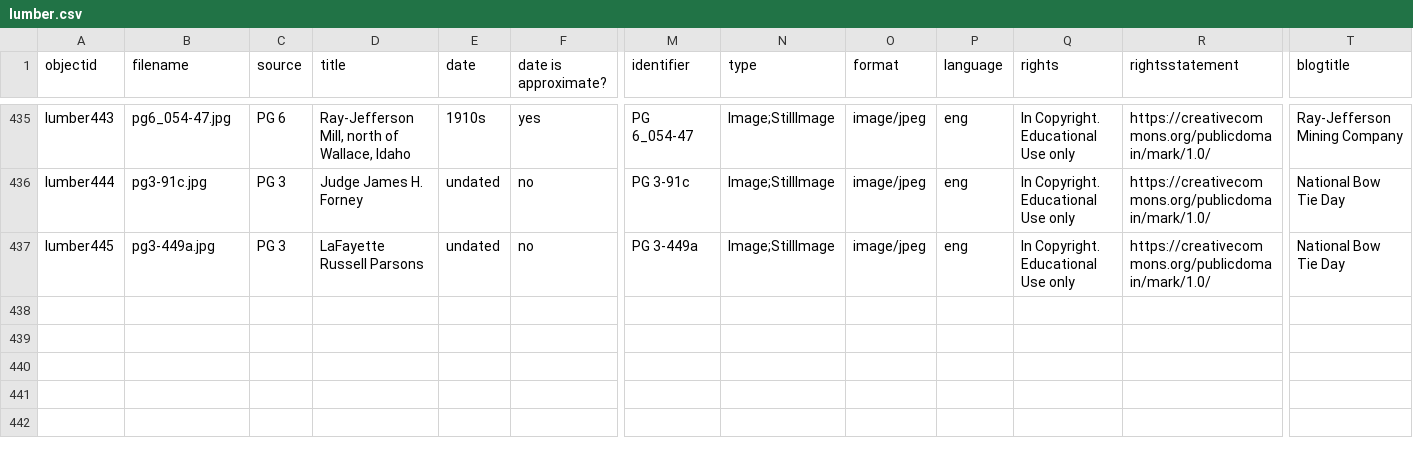
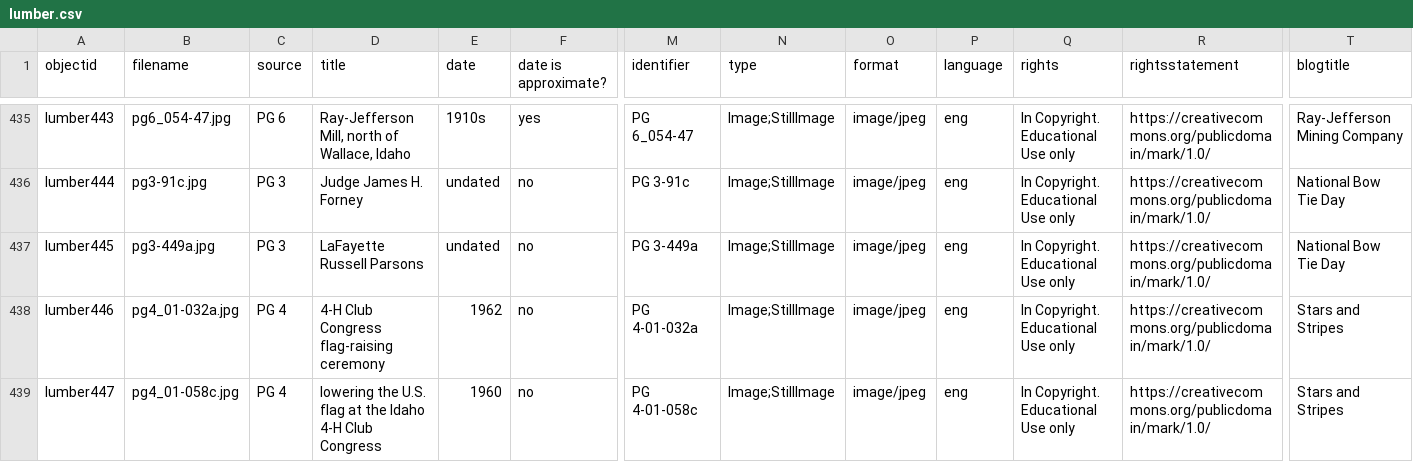
Before and after one commit to uidaholib/spec-lumber, a CSV file: _data/lumber.csv, drawn as a sheet; only a part is shown, gaps mark what is left out; rows hold the shown columns only; the diff names each change by its address in the sheet, - before the commit and + after, or states it on an @@ line.

Commit message:
converted to md, added image to lumber collection

```diff
--- a/_data/lumber.csv
+++ b/_data/lumber.csv
+row 438: lumber446 | pg4_01-032a.jpg | PG 4 | 4-H Club Congress flag-raising ceremony | 1962 | no | PG 4-01-032a | Image;StillImage | image/jpeg | eng | In Copyright. Educational Use only | https://creativecommons.org/publicdomain/mark/1.0/ | Stars and Stripes
+row 439: lumber447 | pg4_01-058c.jpg | PG 4 | lowering the U.S. flag at the Idaho 4-H Club Congress | 1960 | no | PG 4-01-058c | Image;StillImage | image/jpeg | eng | In Copyright. Educational Use only | https://creativecommons.org/publicdomain/mark/1.0/ | Stars and Stripes
```
Also changed, not shown: 2 other files.
